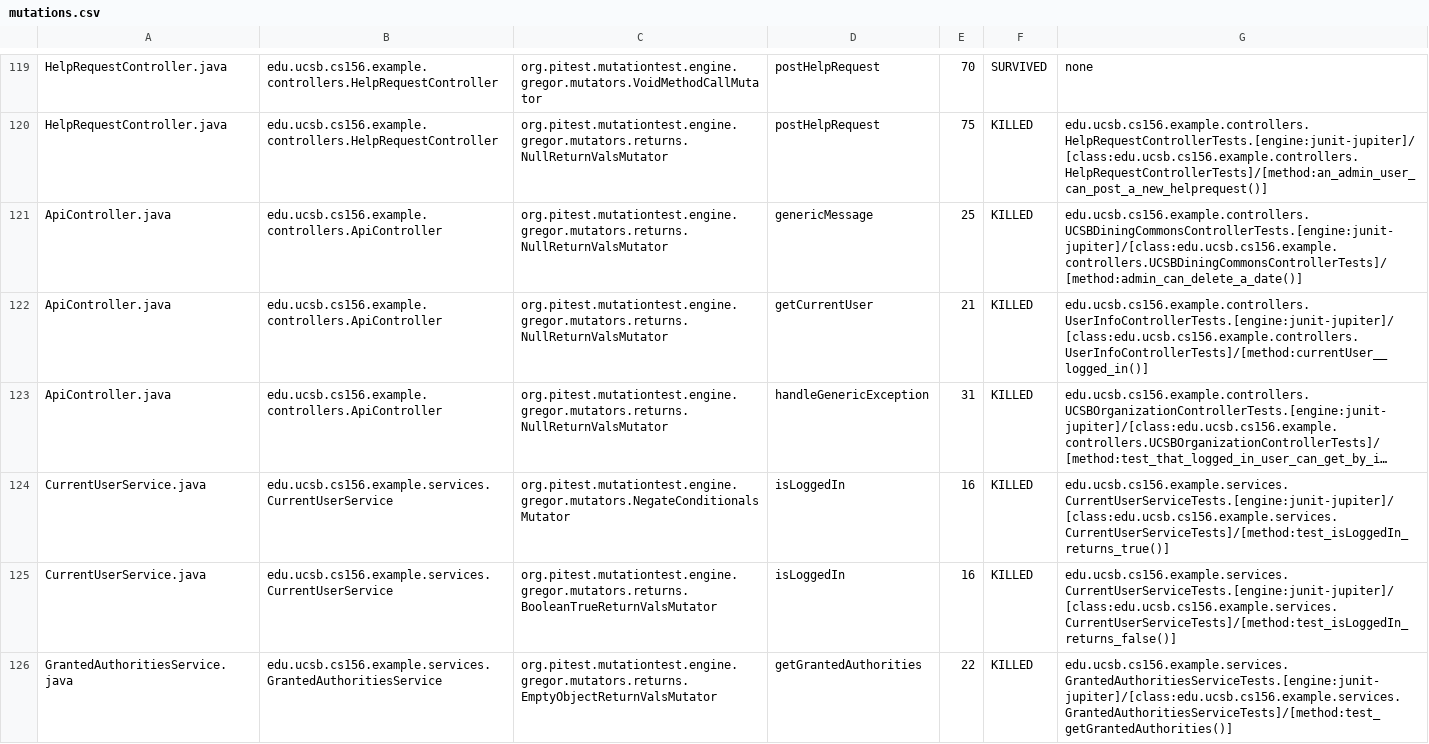
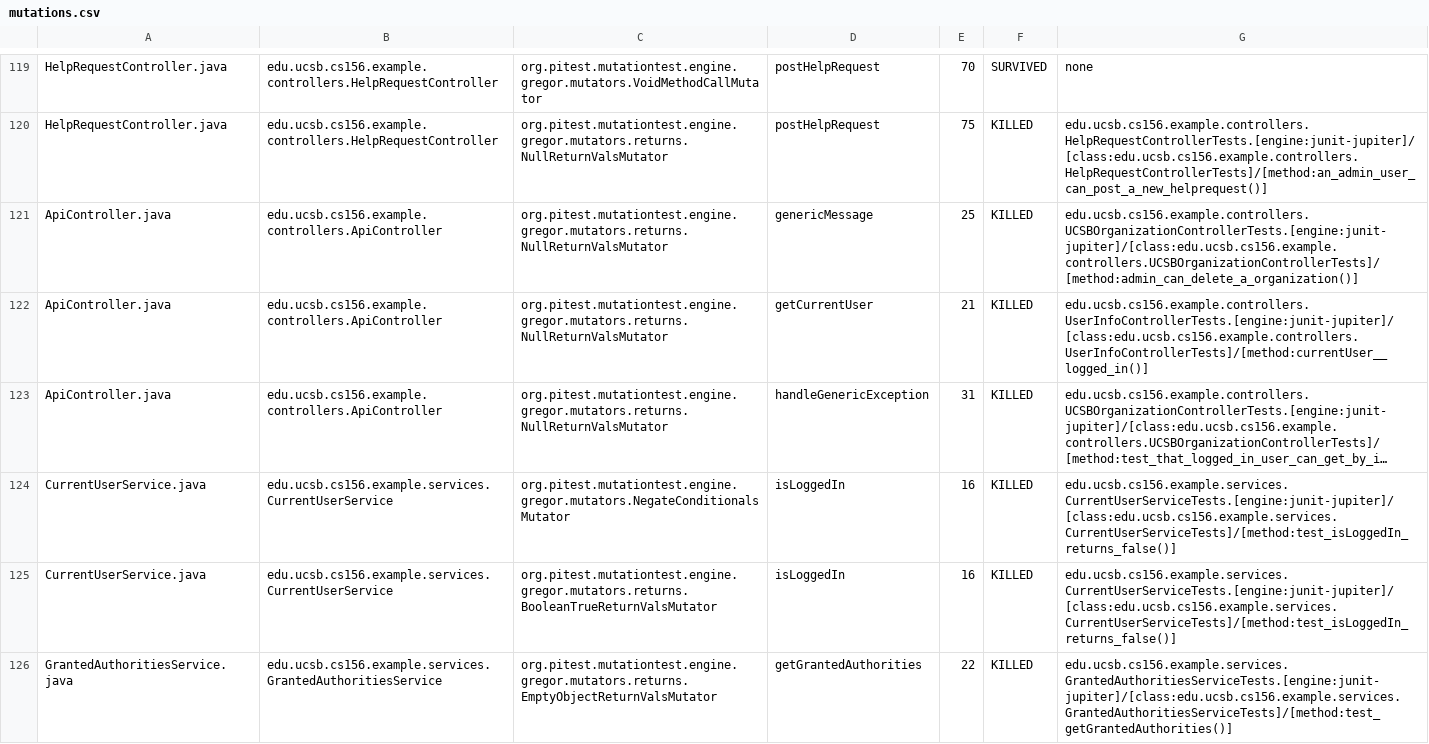
Before and after one commit to ucsb-cs156-s24/team02-s24-4pm-5, a CSV file: pitest/mutations.csv, drawn as a sheet; only a part is shown, gaps mark what is left out; long unchanged cells end in …; the diff names each change by its address in the sheet, - before the commit and + after, or states it on an @@ line.

Commit message:
Deploying to gh-pages from @ ucsb-cs156-s24/team02-s24-4pm-5@8d03f16aa6d9c91c7216b2331edaa34d04bd86d9 🚀

```diff
--- a/pitest/mutations.csv
+++ b/pitest/mutations.csv
-G121: edu.ucsb.cs156.example.controllers.UCSBDiningCommonsControllerTests.[engine:junit-jupiter]/[class:edu.ucsb.cs156.example.controllers.UCSBDiningCommonsControllerTests]/[method:admin_can_delete_a_date()]
+G121: edu.ucsb.cs156.example.controllers.UCSBOrganizationControllerTests.[engine:junit-jupiter]/[class:edu.ucsb.cs156.example.controllers.UCSBOrganizationControllerTests]/[method:admin_can_delete_a_organization()]
-G124: edu.ucsb.cs156.example.services.CurrentUserServiceTests.[engine:junit-jupiter]/[class:edu.ucsb.cs156.example.services.CurrentUserServiceTests]/[method:test_isLoggedIn_returns_true()]
+G124: edu.ucsb.cs156.example.services.CurrentUserServiceTests.[engine:junit-jupiter]/[class:edu.ucsb.cs156.example.services.CurrentUserServiceTests]/[method:test_isLoggedIn_returns_false()]
```
Also changed, not shown: 16 other files.
